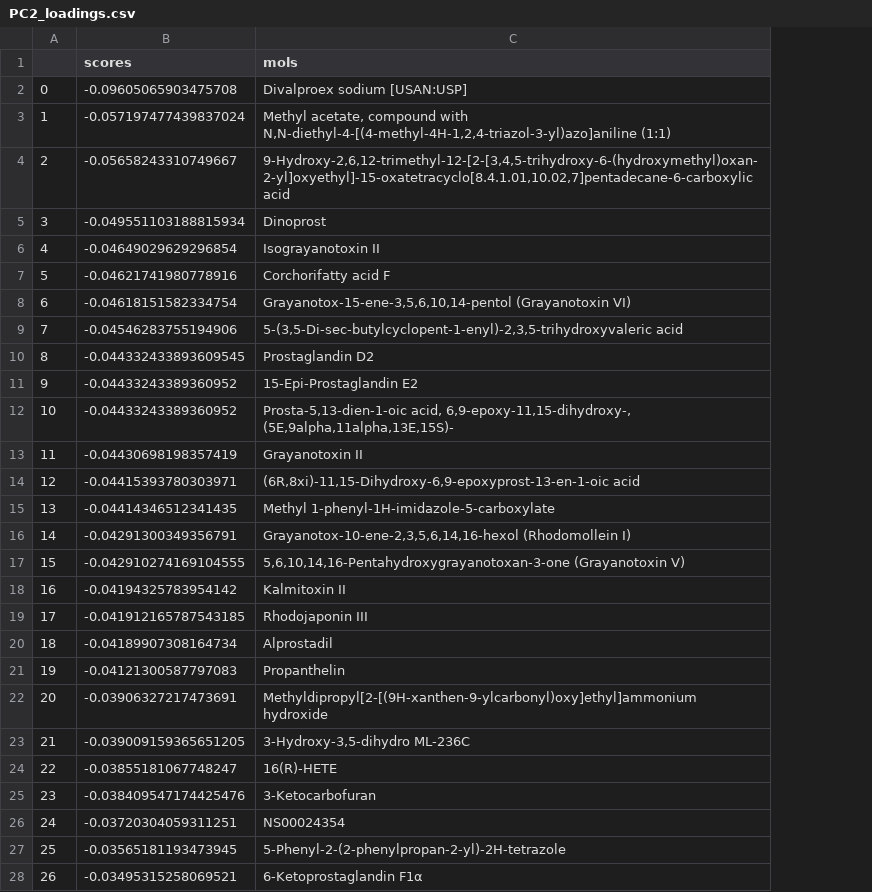
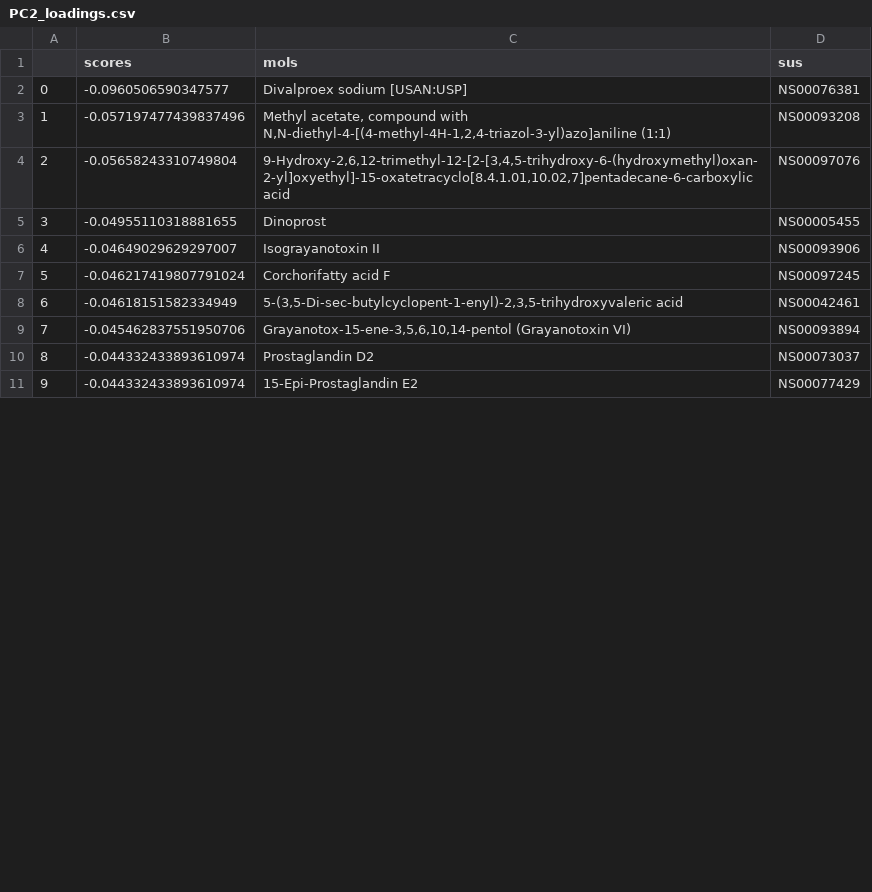
Before and after one commit to NERC-CEH/DSFP-PyExplorer, a CSV file: pca/333/LC-Bruker maXis QTOF: Submission #11/PC2_loadings.csv, drawn as a sheet; only a part is shown; removed rows and columns are numbered as before the commit, all else as after; the diff covers the shown part only; the diff names each change by its address in the sheet, - before the commit and + after, or states it on an @@ line.

```diff
--- a/pca/333/LC-Bruker maXis QTOF: Submission #11/PC2_loadings.csv
+++ b/pca/333/LC-Bruker maXis QTOF: Submission #11/PC2_loadings.csv
+column D (sus), rows 2-8: NS00076381 | NS00093208 | NS00097076 | NS00005455 | NS00093906 | NS00097245 | NS00042461; rows 10-11: NS00073037 | NS00077429
-B2 (scores): -0.09605065903475708
+B2 (scores): -0.0960506590347577
-B3 (scores): -0.057197477439837024
+B3 (scores): -0.057197477439837496
-B4 (scores): -0.05658243310749667
+B4 (scores): -0.05658243310749804
-B5 (scores): -0.049551103188815934
+B5 (scores): -0.04955110318881655
-B6 (scores): -0.04649029629296854
+B6 (scores): -0.04649029629297007
-B7 (scores): -0.04621741980778916
+B7 (scores): -0.046217419807791024
-row 8: 6 | -0.04618151582334754 | Grayanotox-15-ene-3,5,6,10,14-pentol (Grayanotoxin VI)
@@ column A renumbered between rows 8 and 19 @@
-B8 (scores): -0.04546283755194906
+B8 (scores): -0.04618151582334949
+row 9: 7 | -0.045462837551950706 | Grayanotox-15-ene-3,5,6,10,14-pentol (Grayanotoxin VI) | NS00093894
-B10 (scores): -0.044332433893609545
+B10 (scores): -0.044332433893610974
-B11 (scores): -0.04433243389360952
+B11 (scores): -0.044332433893610974
-row 12: 10 | -0.04433243389360952 | Prosta-5,13-dien-1-oic acid, 6,9-epoxy-11,15-dihydroxy-, (5E,9alpha,11alpha,13E,15S)-
-row 13: 11 | -0.04430698198357419 | Grayanotoxin II
-row 14: 12 | -0.04415393780303971 | (6R,8xi)-11,15-Dihydroxy-6,9-epoxyprost-13-en-1-oic acid
-row 15: 13 | -0.04414346512341435 | Methyl 1-phenyl-1H-imidazole-5-carboxylate
-row 16: 14 | -0.04291300349356791 | Grayanotox-10-ene-2,3,5,6,14,16-hexol (Rhodomollein I)
-row 17: 15 | -0.042910274169104555 | 5,6,10,14,16-Pentahydroxygrayanotoxan-3-one (Grayanotoxin V)
-row 18: 16 | -0.04194325783954142 | Kalmitoxin II
-row 19: 17 | -0.041912165787543185 | Rhodojaponin III
-row 20: 18 | -0.04189907308164734 | Alprostadil
-row 21: 19 | -0.04121300587797083 | Propanthelin
-row 22: 20 | -0.03906327217473691 | Methyldipropyl[2-[(9H-xanthen-9-ylcarbonyl)oxy]ethyl]ammonium hydroxide
-row 23: 21 | -0.039009159365651205 | 3-Hydroxy-3,5-dihydro ML-236C
-row 24: 22 | -0.03855181067748247 | 16(R)-HETE
-row 25: 23 | -0.038409547174425476 | 3-Ketocarbofuran
-row 26: 24 | -0.03720304059311251 | NS00024354
-row 27: 25 | -0.03565181193473945 | 5-Phenyl-2-(2-phenylpropan-2-yl)-2H-tetrazole
-row 28: 26 | -0.03495315258069521 | 6-Ketoprostaglandin F1α
```
Also changed, not shown: 4 added rows, 17 removed rows and 6 edited cells elsewhere in this file, pca/333/LC-Bruker maXis QTOF: Submission #10/PC1_loadings.csv, pca/333/LC-Bruker maXis QTOF: Submission #10/PC2_loadings.csv, 53 other files.
